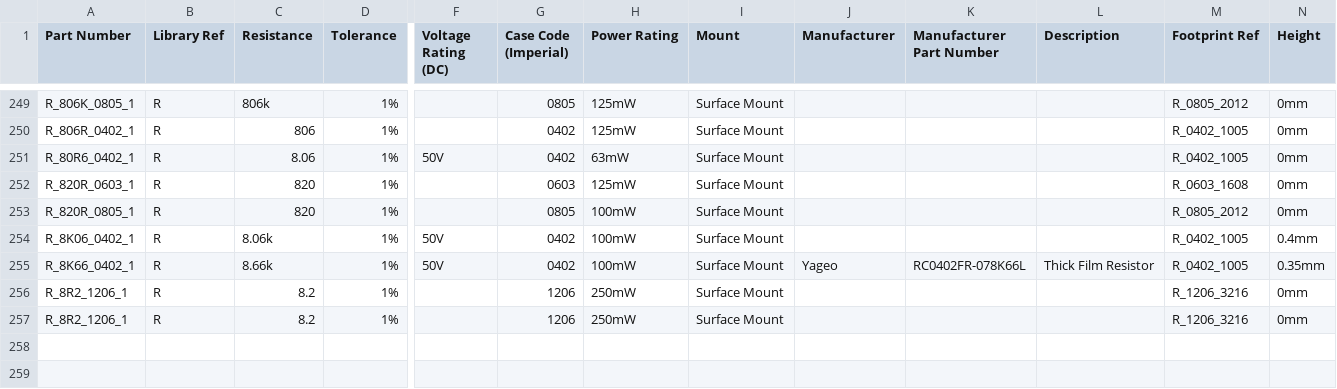
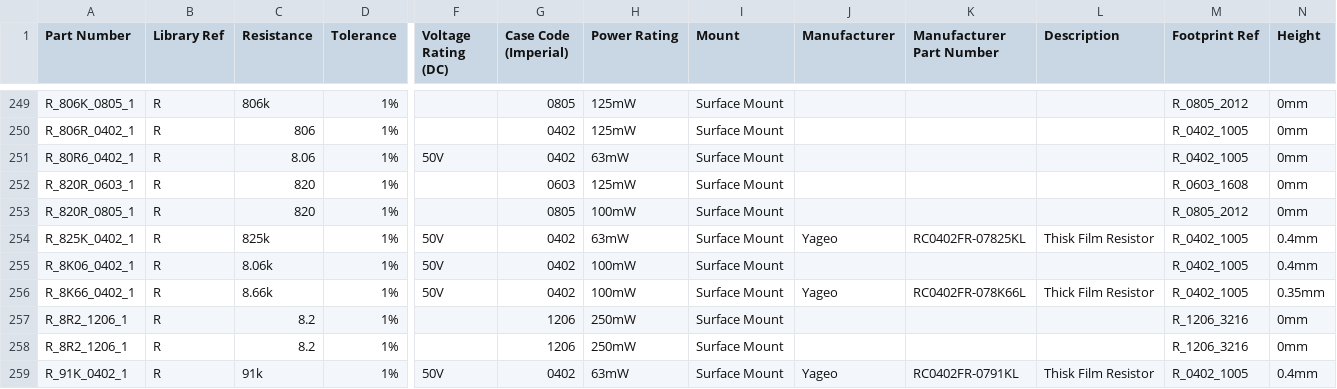
Before and after one commit to mszkowalik/7Sigma, a CSV file: _export/Resistors.csv, drawn as a sheet; only a part is shown, gaps mark what is left out; rows hold the shown columns only; the diff names each change by its address in the sheet, - before the commit and + after, or states it on an @@ line.

Commit message:
repaired sch for tmc5072, added few resistors

```diff
--- a/_export/Resistors.csv
+++ b/_export/Resistors.csv
+row 254: R_825K_0402_1 | R | 825k | 1% | 50V | 0402 | 63mW | Surface Mount | Yageo | RC0402FR-07825KL | Thisk Film Resistor | R_0402_1005 | 0.4mm
+row 259: R_91K_0402_1 | R | 91k | 1% | 50V | 0402 | 63mW | Surface Mount | Yageo | RC0402FR-0791KL | Thisk Film Resistor | R_0402_1005 | 0.4mm
```
Also changed, not shown: 1 other file.
